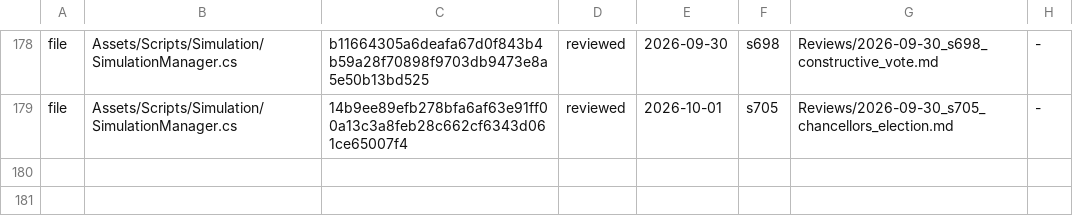
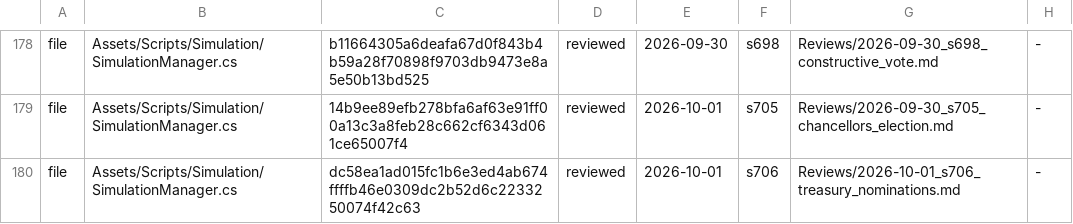
Before and after one commit to Bippen/PoliSim, a TSV file: Tools/review_ledger.tsv, drawn as a sheet; only a part is shown, gaps mark what is left out.

```diff
--- a/Tools/review_ledger.tsv
+++ b/Tools/review_ledger.tsv
@@ -179 +179,2 @@ file	Assets/Scripts/Simulation/SimulationManager.cs	b11664305a6deafa67d0f843b4b5
 file	Assets/Scripts/Simulation/SimulationManager.cs	14b9ee89efb278bfa6af63e91ff00a13c3a8feb28c662cf6343d061ce65007f4	reviewed	2026-10-01	s705	Reviews/2026-09-30_s705_chancellors_election.md	-
+file	Assets/Scripts/Simulation/SimulationManager.cs	dc58ea1ad015fc1b6e3ed4ab674ffffb46e0309dc2b52d6c2233250074f42c63	reviewed	2026-10-01	s706	Reviews/2026-10-01_s706_treasury_nominations.md	-
```
Also changed, not shown: Tools/film_scope.tsv, 23 other files.
